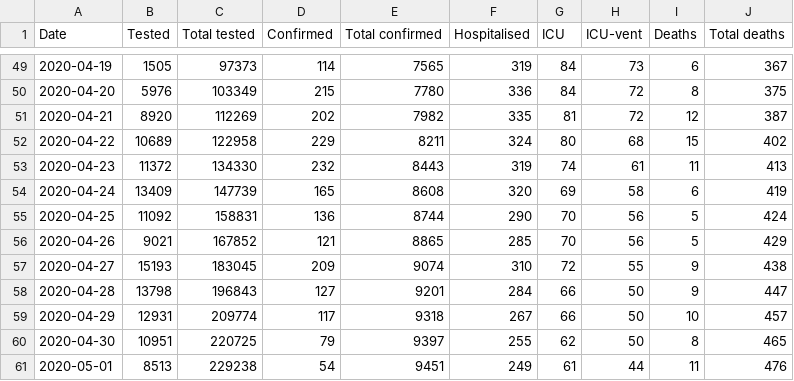
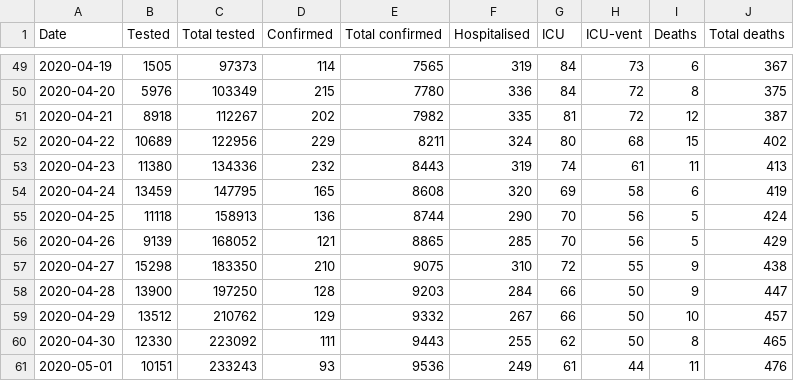
Before and after one commit to covid-19-sim/covid-19.sst.dk, a CSV file: total-covid-19-dk.csv, drawn as a sheet; only a part is shown, gaps mark what is left out; the diff covers the shown part only.

```diff
--- a/total-covid-19-dk.csv
+++ b/total-covid-19-dk.csv
@@ -50,12 +50,12 @@ Date,Tested,Total tested,Confirmed,Total confirmed,Hospitalised,ICU,ICU-vent,Dea
 2020-04-20,5976,103349,215,7780,336,84,72,8,375
-2020-04-21,8920,112269,202,7982,335,81,72,12,387
-2020-04-22,10689,122958,229,8211,324,80,68,15,402
-2020-04-23,11372,134330,232,8443,319,74,61,11,413
-2020-04-24,13409,147739,165,8608,320,69,58,6,419
-2020-04-25,11092,158831,136,8744,290,70,56,5,424
-2020-04-26,9021,167852,121,8865,285,70,56,5,429
-2020-04-27,15193,183045,209,9074,310,72,55,9,438
-2020-04-28,13798,196843,127,9201,284,66,50,9,447
-2020-04-29,12931,209774,117,9318,267,66,50,10,457
-2020-04-30,10951,220725,79,9397,255,62,50,8,465
-2020-05-01,8513,229238,54,9451,249,61,44,11,476
+2020-04-21,8918,112267,202,7982,335,81,72,12,387
+2020-04-22,10689,122956,229,8211,324,80,68,15,402
+2020-04-23,11380,134336,232,8443,319,74,61,11,413
+2020-04-24,13459,147795,165,8608,320,69,58,6,419
+2020-04-25,11118,158913,136,8744,290,70,56,5,424
+2020-04-26,9139,168052,121,8865,285,70,56,5,429
+2020-04-27,15298,183350,210,9075,310,72,55,9,438
+2020-04-28,13900,197250,128,9203,284,66,50,9,447
+2020-04-29,13512,210762,129,9332,267,66,50,10,457
+2020-04-30,12330,223092,111,9443,255,62,50,8,465
+2020-05-01,10151,233243,93,9536,249,61,44,11,476
```
Also changed, not shown: 1 added row and 12 edited cells elsewhere in this file, ssi-pdf-data-deaths.csv, sst-raw-data-hospitalised.csv, 3 other files.
